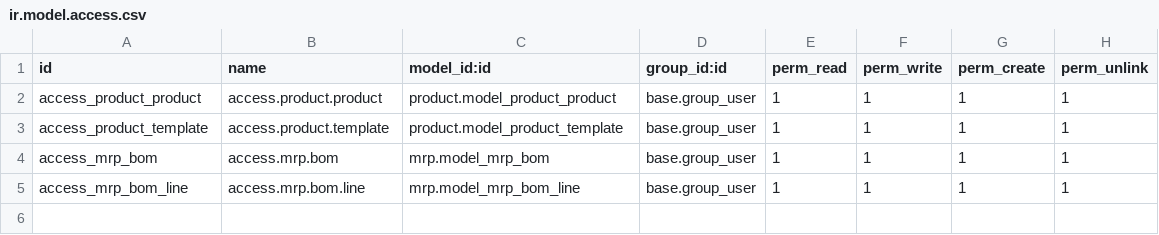
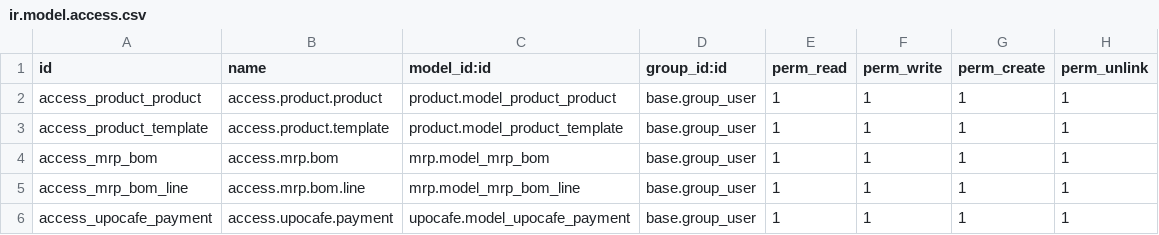
Before and after one commit to Agarmas/upocafe, a CSV file: security/ir.model.access.csv, drawn as a sheet.

Commit message:
Payment terminado

```diff
--- a/security/ir.model.access.csv
+++ b/security/ir.model.access.csv
@@ -5 +5,2 @@ access_mrp_bom,access.mrp.bom,mrp.model_mrp_bom,base.group_user,1,1,1,1
 access_mrp_bom_line,access.mrp.bom.line,mrp.model_mrp_bom_line,base.group_user,1,1,1,1
+access_upocafe_payment,access.upocafe.payment,upocafe.model_upocafe_payment,base.group_user,1,1,1,1
```
Also changed, not shown: 6 other files.
